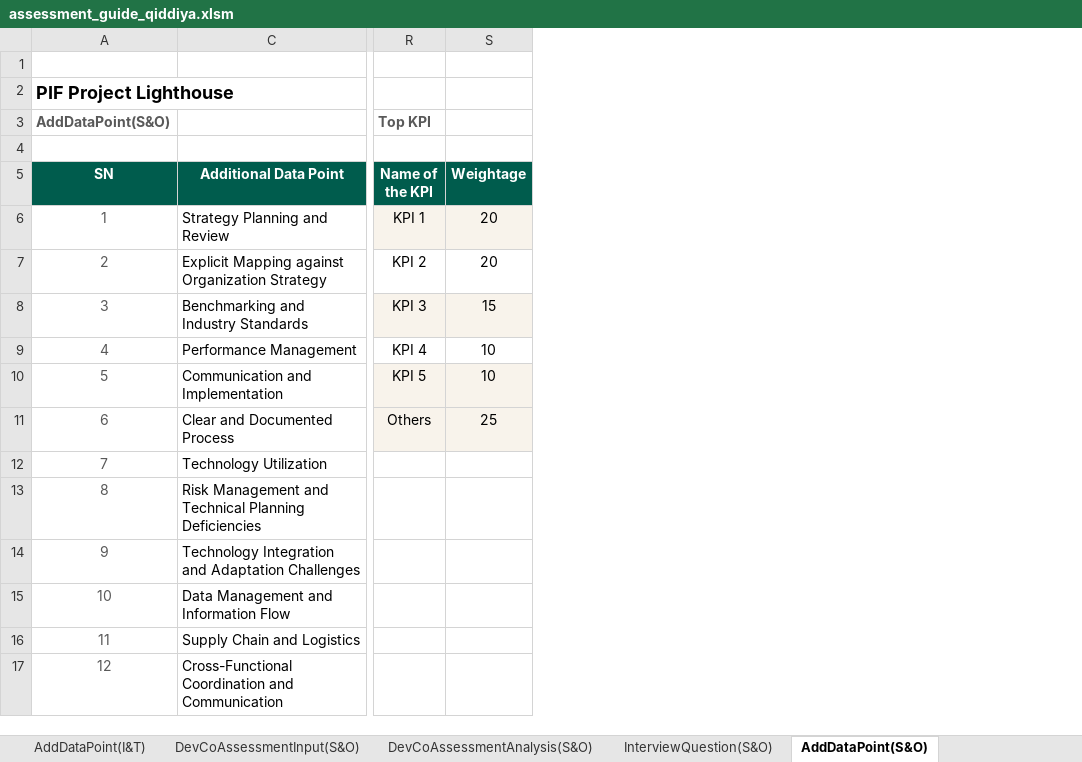
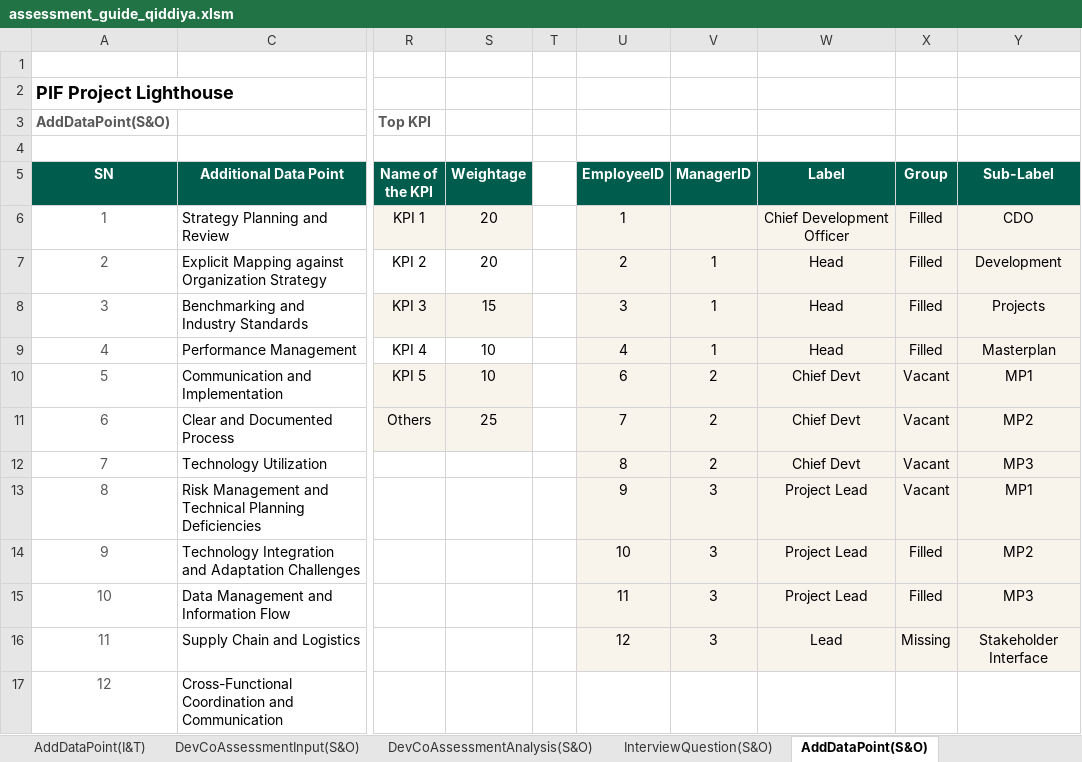
Before and after one commit to jemyap91/lighthouse_dash, an Excel workbook: assessment_guide/assessment_guide_qiddiya.xlsm, sheet AddDataPoint(S&O), drawn as a sheet; only a part is shown, gaps mark what is left out; values as stored, in another font and other column widths than the file's, no borders; charts and pictures and table styles not drawn; the diff names each change by its address in the sheet, - before the commit and + after, or states it on an @@ line.

```diff
--- a/assessment_guide/assessment_guide_qiddiya.xlsm (sheet AddDataPoint(S&O))
+++ b/assessment_guide/assessment_guide_qiddiya.xlsm (sheet AddDataPoint(S&O))
+column T, empty
+column U (EmployeeID), rows 6-16: 1 | 2 | 3 | 4 | 6 | 7 | 8 | 9 | 10 | 11 | 12
+column V (ManagerID), rows 7-16: 1 | 1 | 1 | 2 | 2 | 2 | 3 | 3 | 3 | 3
+column W (Label), rows 6-16: Chief Development Officer | Head | Head | Head | Chief Devt | Chief Devt | Chief Devt | Project Lead | Project Lead | Project Lead | Lead
+column X (Group), rows 6-16: Filled | Filled | Filled | Filled | Vacant | Vacant | Vacant | Vacant | Filled | Filled | Missing
+column Y (Sub-Label), rows 6-16: CDO | Development | Projects | Masterplan | MP1 | MP2 | MP3 | MP1 | MP2 | MP3 | Stakeholder Interface
```
Also changed, not shown: charts or pictures, assessment_guide/assessment_guide_diriyah.xlsm.
